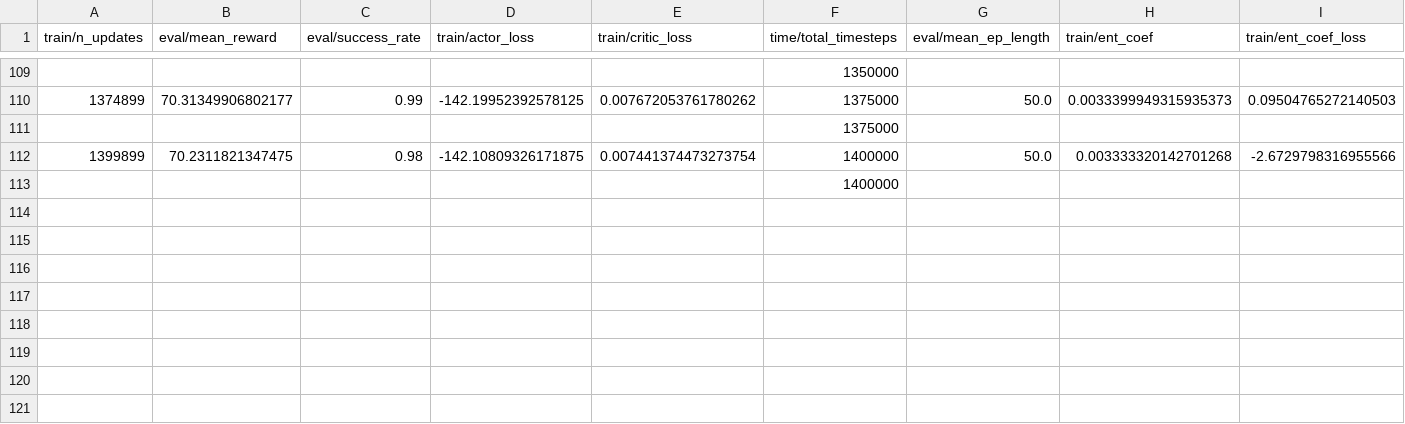
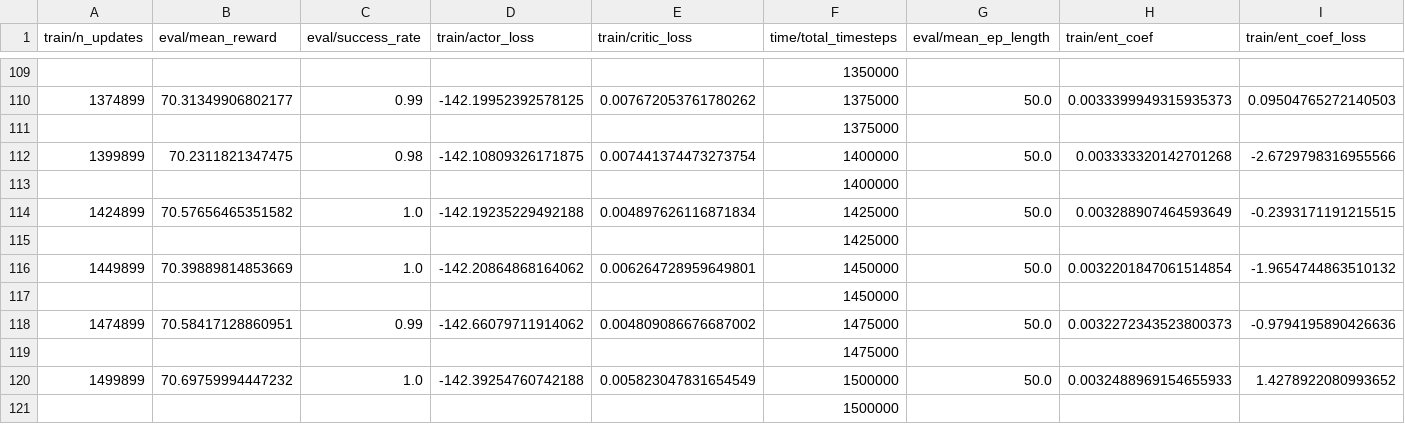
Before and after one commit to pedromiglou/rl-robot-control, a CSV file: results/larcc_joints_continuous/progress.csv, drawn as a sheet; only a part is shown, gaps mark what is left out; rows hold the shown columns only; the diff names each change by its address in the sheet, - before the commit and + after, or states it on an @@ line.

Commit message:
temporary results

```diff
--- a/results/larcc_joints_continuous/progress.csv
+++ b/results/larcc_joints_continuous/progress.csv
+row 114: 1424899 | 70.57656465351582 | 1.0 | -142.19235229492188 | 0.004897626116871834 | 1425000 | 50.0 | 0.003288907464593649 | -0.2393171191215515
+row 115:  |  |  |  |  | 1425000
+row 116: 1449899 | 70.39889814853669 | 1.0 | -142.20864868164062 | 0.006264728959649801 | 1450000 | 50.0 | 0.0032201847061514854 | -1.9654744863510132
+row 117:  |  |  |  |  | 1450000
+row 118: 1474899 | 70.58417128860951 | 0.99 | -142.66079711914062 | 0.004809086676687002 | 1475000 | 50.0 | 0.0032272343523800373 | -0.9794195890426636
+row 119:  |  |  |  |  | 1475000
+row 120: 1499899 | 70.69759994447232 | 1.0 | -142.39254760742188 | 0.005823047831654549 | 1500000 | 50.0 | 0.0032488969154655933 | 1.4278922080993652
+row 121:  |  |  |  |  | 1500000
```
Also changed, not shown: 1 other file.
